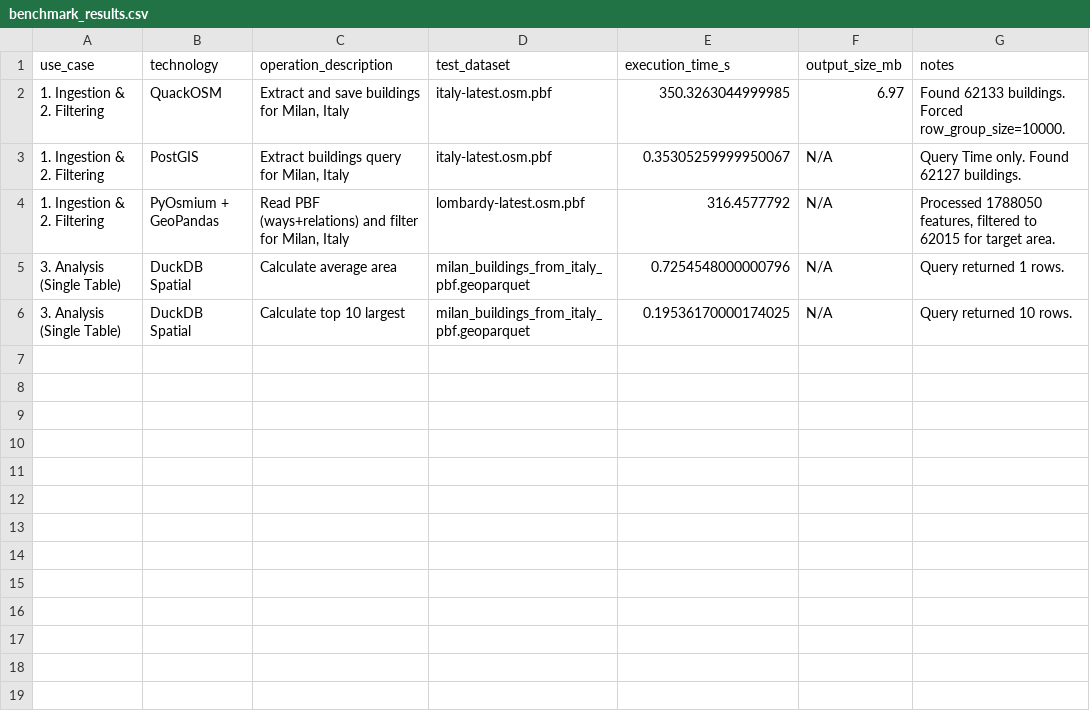
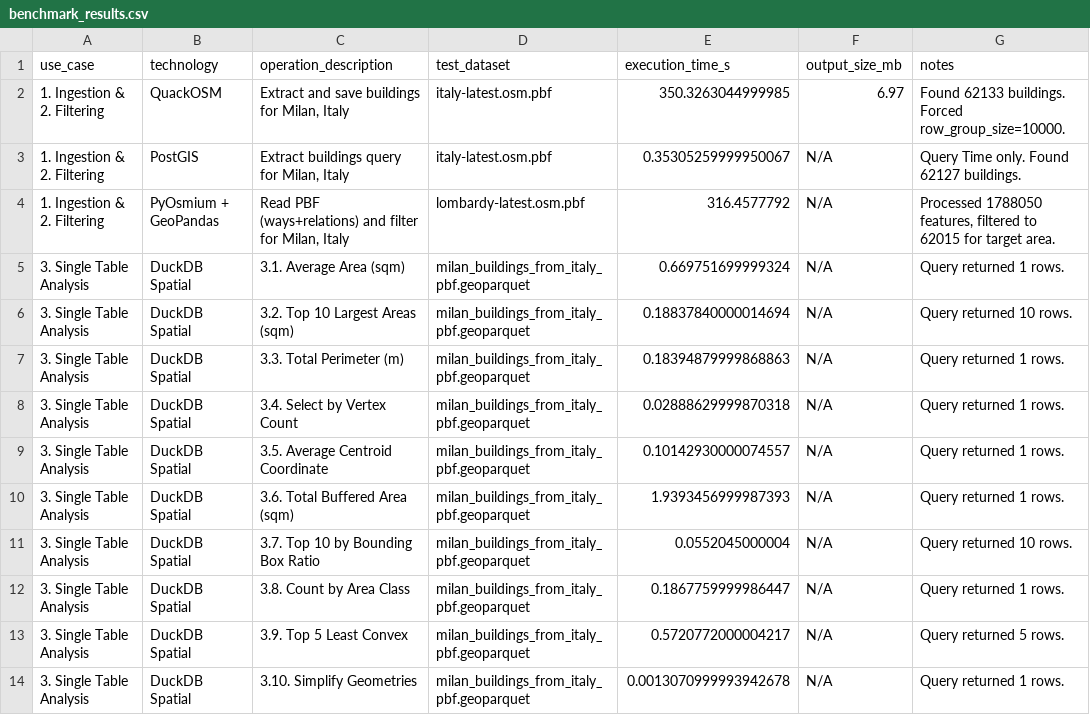
Before and after one commit to dimuzzo/testing-project, a CSV file: UseCasesManagement/results/benchmark_results.csv, drawn as a sheet.

Commit message:
Added the results obtained from the tests of Use Case 3 using DuckDB Spatial.

```diff
--- a/UseCasesManagement/results/benchmark_results.csv
+++ b/UseCasesManagement/results/benchmark_results.csv
@@ -4,3 +4,11 @@ use_case,technology,operation_description,test_dataset,execution_time_s,output_s
 1. Ingestion & 2. Filtering,PyOsmium + GeoPandas,"Read PBF (ways+relations) and filter for Milan, Italy",lombardy-latest.osm.pbf,316.4577792,N/A,"Processed 1788050 features, filtered to 62015 for target area."
-3. Analysis (Single Table),DuckDB Spatial,Calculate average area,milan_buildings_from_italy_pbf.geoparquet,0.7254548000000796,N/A,Query returned 1 rows.
-3. Analysis (Single Table),DuckDB Spatial,Calculate top 10 largest,milan_buildings_from_italy_pbf.geoparquet,0.19536170000174025,N/A,Query returned 10 rows.
+3. Single Table Analysis,DuckDB Spatial,3.1. Average Area (sqm),milan_buildings_from_italy_pbf.geoparquet,0.669751699999324,N/A,Query returned 1 rows.
+3. Single Table Analysis,DuckDB Spatial,3.2. Top 10 Largest Areas (sqm),milan_buildings_from_italy_pbf.geoparquet,0.18837840000014694,N/A,Query returned 10 rows.
+3. Single Table Analysis,DuckDB Spatial,3.3. Total Perimeter (m),milan_buildings_from_italy_pbf.geoparquet,0.18394879999868863,N/A,Query returned 1 rows.
+3. Single Table Analysis,DuckDB Spatial,3.4. Select by Vertex Count,milan_buildings_from_italy_pbf.geoparquet,0.02888629999870318,N/A,Query returned 1 rows.
+3. Single Table Analysis,DuckDB Spatial,3.5. Average Centroid Coordinate,milan_buildings_from_italy_pbf.geoparquet,0.10142930000074557,N/A,Query returned 1 rows.
+3. Single Table Analysis,DuckDB Spatial,3.6. Total Buffered Area (sqm),milan_buildings_from_italy_pbf.geoparquet,1.9393456999987393,N/A,Query returned 1 rows.
+3. Single Table Analysis,DuckDB Spatial,3.7. Top 10 by Bounding Box Ratio,milan_buildings_from_italy_pbf.geoparquet,0.0552045000004,N/A,Query returned 10 rows.
+3. Single Table Analysis,DuckDB Spatial,3.8. Count by Area Class,milan_buildings_from_italy_pbf.geoparquet,0.1867759999986447,N/A,Query returned 1 rows.
+3. Single Table Analysis,DuckDB Spatial,3.9. Top 5 Least Convex,milan_buildings_from_italy_pbf.geoparquet,0.5720772000004217,N/A,Query returned 5 rows.
+3. Single Table Analysis,DuckDB Spatial,3.10. Simplify Geometries,milan_buildings_from_italy_pbf.geoparquet,0.0013070999993942678,N/A,Query returned 1 rows.
```
